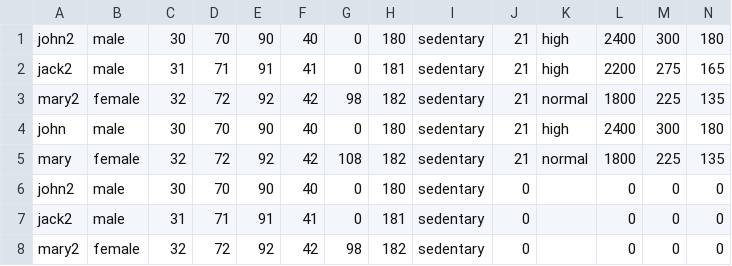
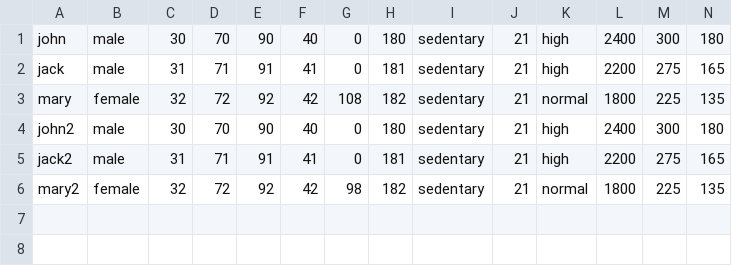
Before and after one commit to ritaqyang/comp322A1, a CSV file: bmi_user_data.csv, drawn as a sheet; only a part is shown; removed rows and columns are numbered as before the commit, all else as after; rows hold the shown columns only; the diff names each change by its address in the sheet, - before the commit and + after, or states it on an @@ line.

```diff
--- a/bmi_user_data.csv
+++ b/bmi_user_data.csv
@@ row 4 moved to row 1: john @@
+row 2: jack | male | 31 | 71 | 91 | 41 | 0 | 181 | sedentary | 21 | high | 2200 | 275 | 165
@@ row 5 moved to row 3: mary @@
-row 6: john2 | male | 30 | 70 | 90 | 40 | 0 | 180 | sedentary | 0 |  | 0 | 0 | 0
-row 7: jack2 | male | 31 | 71 | 91 | 41 | 0 | 181 | sedentary | 0 |  | 0 | 0 | 0
-row 8: mary2 | female | 32 | 72 | 92 | 42 | 98 | 182 | sedentary | 0 |  | 0 | 0 | 0
```
Also changed, not shown: us_user_data.csv, 2 other files.
